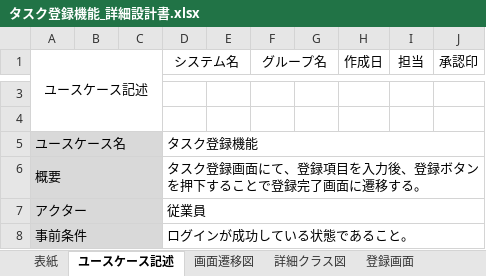
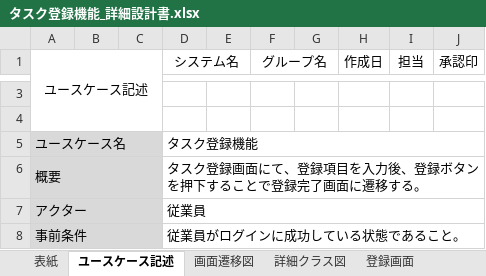
Before and after one commit to comsize-seiyama/TaskMan, an Excel workbook: document/タスク登録機能_詳細設計書.xlsx, sheet ユースケース記述, drawn as a sheet; only a part is shown, gaps mark what is left out; values as stored, in another font and other column widths than the file's, no borders; the diff covers the shown part only; the diff names each change by its address in the sheet, - before the commit and + after, or states it on an @@ line.

```diff
--- a/document/タスク登録機能_詳細設計書.xlsx (sheet ユースケース記述)
+++ b/document/タスク登録機能_詳細設計書.xlsx (sheet ユースケース記述)
-D8 (システム名): ログインが成功している状態であること。
+D8 (システム名): 従業員がログインに成功している状態であること。
```
Also changed, not shown: 4 edited cells elsewhere in this sheet, sheet 登録画面, 1 other file.
